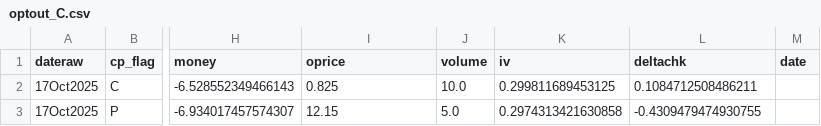
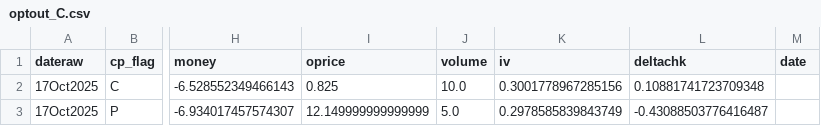
Before and after one commit to cooper-kerr/financial-bubble-detection-dashboard, a CSV file: data/csv/optout_C.csv, drawn as a sheet; only a part is shown, gaps mark what is left out; the diff names each change by its address in the sheet, - before the commit and + after, or states it on an @@ line.

```diff
--- a/data/csv/optout_C.csv
+++ b/data/csv/optout_C.csv
-K2 (iv): 0.299811689453125
+K2 (iv): 0.3001778967285156
-L2 (deltachk): 0.1084712508486211
+L2 (deltachk): 0.10881741723709348
-I3 (oprice): 12.15
+I3 (oprice): 12.149999999999999
-K3 (iv): 0.2974313421630858
+K3 (iv): 0.2978585839843749
-L3 (deltachk): -0.4309479474930755
+L3 (deltachk): -0.43088503776416487
```
Also changed, not shown: data/csv/optout_AMD.csv, data/csv/optout_BAC.csv, 27 other files.
